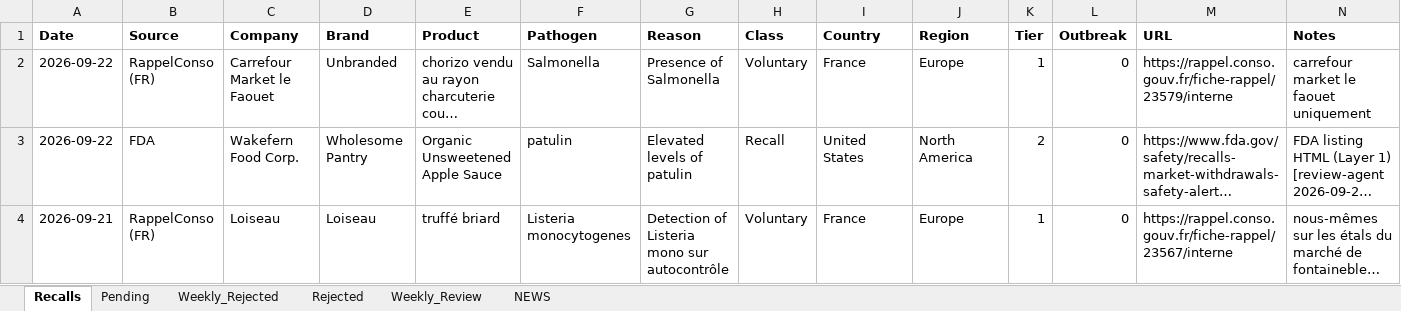
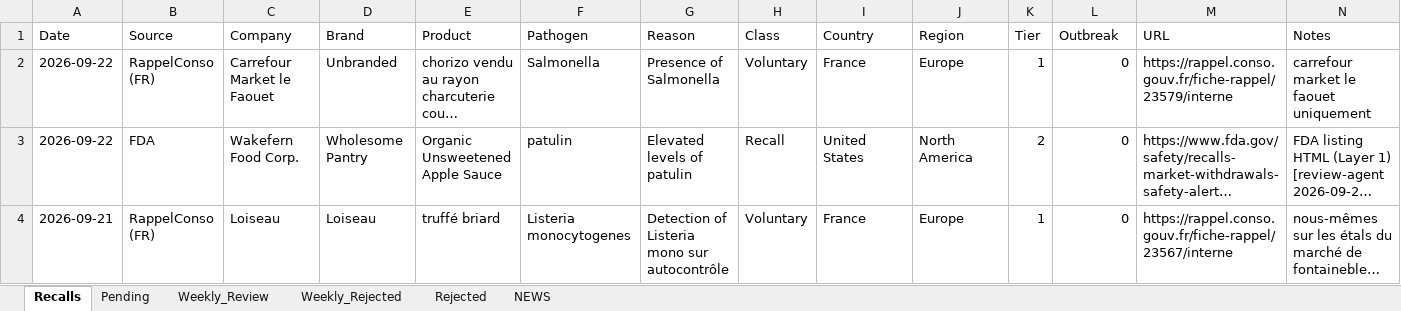
Before and after one commit to gstoforos/Food-Safety-Intelligence-System, an Excel workbook: docs/data/recalls.xlsx, sheet Recalls, drawn as a sheet; only a part is shown; long unchanged cells end in …; values as stored, in another font and other column widths than the file's, no borders; the diff covers the shown part only; the diff names each change by its address in the sheet, - before the commit and + after, or states it on an @@ line.

```diff
--- a/docs/data/recalls.xlsx (sheet Recalls)
+++ b/docs/data/recalls.xlsx (sheet Recalls)
@@ sheet tab order changed: Recalls | Pending | Weekly_Review | Weekly_Rejected | Rejected | NEWS @@
-A1:N1 bold: on
+A1:N1 bold: off
```
Also changed, not shown: cell formats elsewhere in this sheet, sheet Weekly_Rejected, sheet Pending, sheet NEWS.
